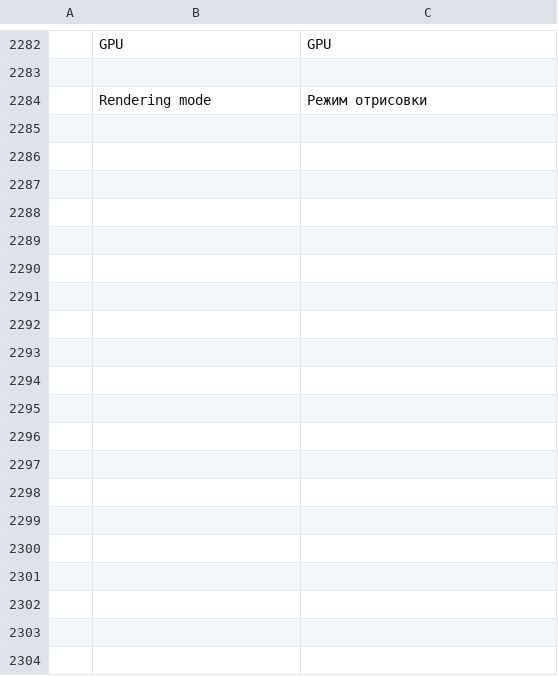
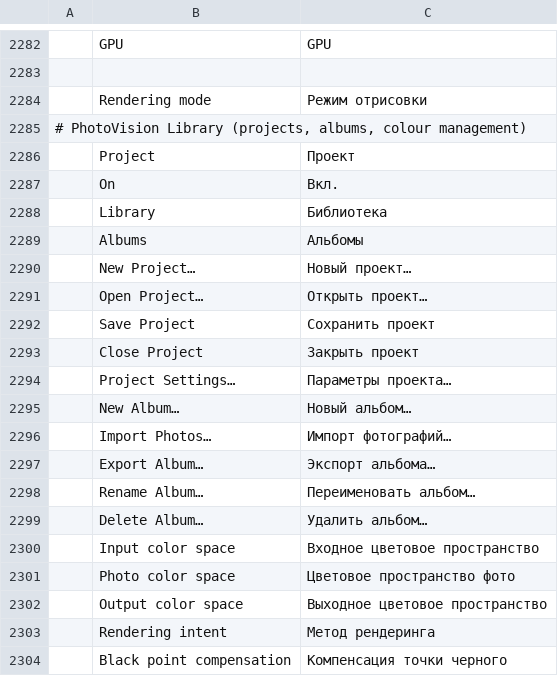
Before and after one commit to Cangrande-film/photovision, a TSV file: crates/ui-egui/src/i18n/ru.tsv, drawn as a sheet; only a part is shown, gaps mark what is left out; the diff covers the shown part only.

```diff
--- a/crates/ui-egui/src/i18n/ru.tsv
+++ b/crates/ui-egui/src/i18n/ru.tsv
@@ -2284 +2284,21 @@
 	Rendering mode	Режим отрисовки
+# PhotoVision Library (projects, albums, colour management)
+	Project	Проект
+	On	Вкл.
+	Library	Библиотека
+	Albums	Альбомы
+	New Project…	Новый проект…
+	Open Project…	Открыть проект…
+	Save Project	Сохранить проект
+	Close Project	Закрыть проект
+	Project Settings…	Параметры проекта…
+	New Album…	Новый альбом…
+	Import Photos…	Импорт фотографий…
+	Export Album…	Экспорт альбома…
+	Rename Album…	Переименовать альбом…
+	Delete Album…	Удалить альбом…
+	Input color space	Входное цветовое пространство
+	Photo color space	Цветовое пространство фото
+	Output color space	Выходное цветовое пространство
+	Rendering intent	Метод рендеринга
+	Black point compensation	Компенсация точки черного
```
Also changed, not shown: 50 added rows elsewhere in this file, crates/ui-egui/src/i18n/cs.tsv, crates/ui-egui/src/i18n/es.tsv, 26 other files.
